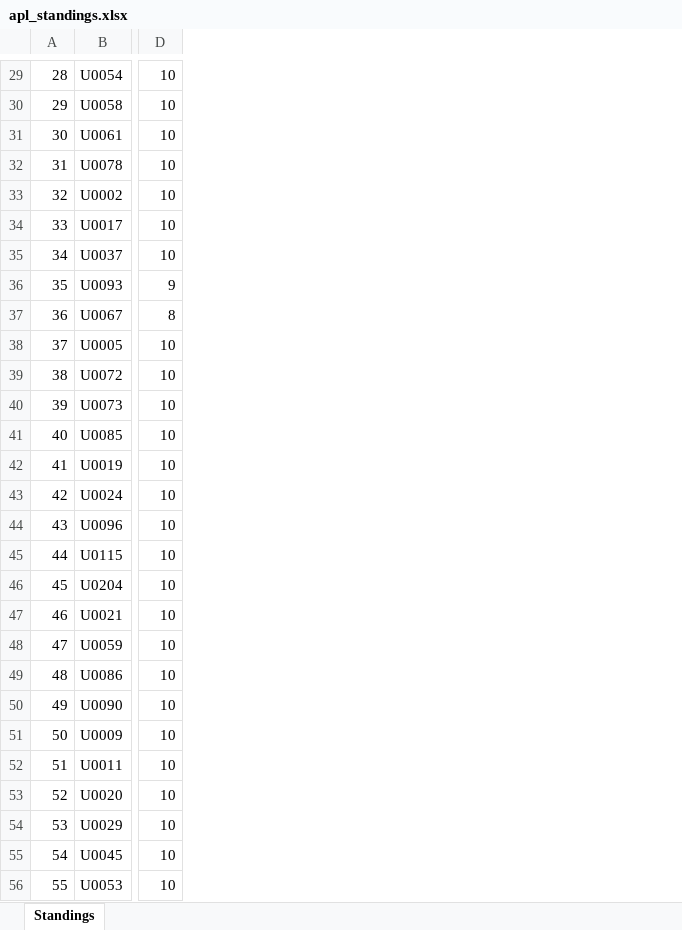
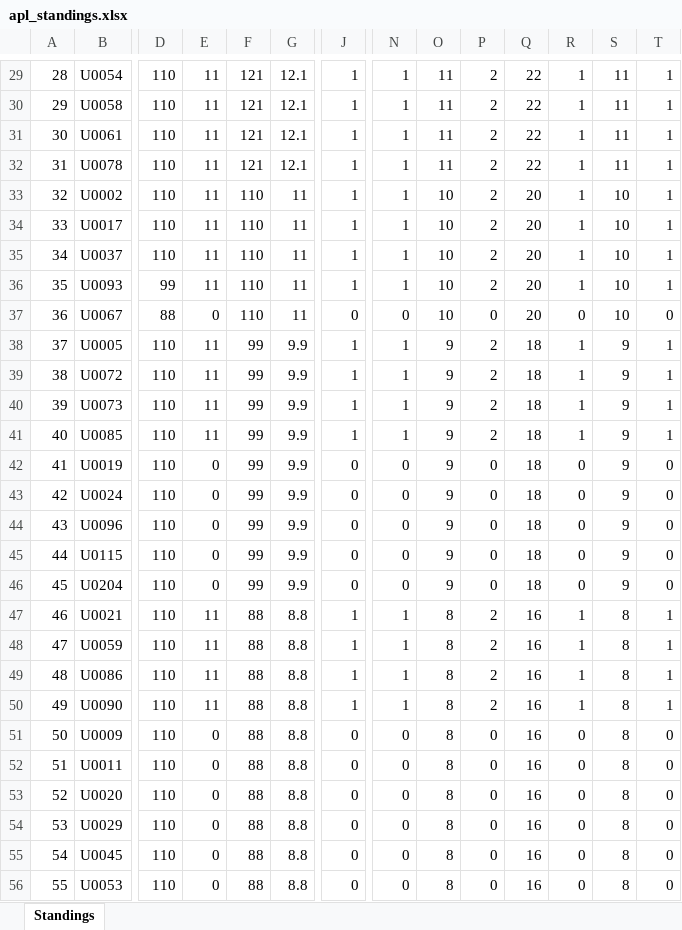
Before and after one commit to Yakymets-AQA/epl-predictor, an Excel workbook: output/apl_standings.xlsx, sheet Standings, drawn as a sheet; only a part is shown, gaps mark what is left out; values as stored, in another font and other column widths than the file's, no borders; the diff covers the shown part only; the diff names each change by its address in the sheet, - before the commit and + after, or states it on an @@ line.

```diff
--- a/output/apl_standings.xlsx (sheet Standings)
+++ b/output/apl_standings.xlsx (sheet Standings)
+column E, rows 29-56: 11 | 11 | 11 | 11 | 11 | 11 | 11 | 11 | 0 | 11 | 11 | 11 | 11 | 0 | 0 | 0 | 0 | 0 | 11 | 11 | 11 | 11 | 0 | 0 | 0 | 0 | 0 | 0
+column F, rows 29-56: 121 | 121 | 121 | 121 | 110 | 110 | 110 | 110 | 110 | 99 | 99 | 99 | 99 | 99 | 99 | 99 | 99 | 99 | 88 | 88 | 88 | 88 | 88 | 88 | 88 | 88 | 88 | 88
+column G, rows 29-56: 12.1 | 12.1 | 12.1 | 12.1 | 11 | 11 | 11 | 11 | 11 | 9.9 | 9.9 | 9.9 | 9.9 | 9.9 | 9.9 | 9.9 | 9.9 | 9.9 | 8.8 | 8.8 | 8.8 | 8.8 | 8.8 | 8.8 | 8.8 | 8.8 | 8.8 | 8.8
+column J, rows 29-56: 1 | 1 | 1 | 1 | 1 | 1 | 1 | 1 | 0 | 1 | 1 | 1 | 1 | 0 | 0 | 0 | 0 | 0 | 1 | 1 | 1 | 1 | 0 | 0 | 0 | 0 | 0 | 0
+column N, rows 29-56: 1 | 1 | 1 | 1 | 1 | 1 | 1 | 1 | 0 | 1 | 1 | 1 | 1 | 0 | 0 | 0 | 0 | 0 | 1 | 1 | 1 | 1 | 0 | 0 | 0 | 0 | 0 | 0
+column O, rows 29-56: 11 | 11 | 11 | 11 | 10 | 10 | 10 | 10 | 10 | 9 | 9 | 9 | 9 | 9 | 9 | 9 | 9 | 9 | 8 | 8 | 8 | 8 | 8 | 8 | 8 | 8 | 8 | 8
+column P, rows 29-56: 2 | 2 | 2 | 2 | 2 | 2 | 2 | 2 | 0 | 2 | 2 | 2 | 2 | 0 | 0 | 0 | 0 | 0 | 2 | 2 | 2 | 2 | 0 | 0 | 0 | 0 | 0 | 0
+column Q, rows 29-56: 22 | 22 | 22 | 22 | 20 | 20 | 20 | 20 | 20 | 18 | 18 | 18 | 18 | 18 | 18 | 18 | 18 | 18 | 16 | 16 | 16 | 16 | 16 | 16 | 16 | 16 | 16 | 16
+column R, rows 29-56: 1 | 1 | 1 | 1 | 1 | 1 | 1 | 1 | 0 | 1 | 1 | 1 | 1 | 0 | 0 | 0 | 0 | 0 | 1 | 1 | 1 | 1 | 0 | 0 | 0 | 0 | 0 | 0
+column S, rows 29-56: 11 | 11 | 11 | 11 | 10 | 10 | 10 | 10 | 10 | 9 | 9 | 9 | 9 | 9 | 9 | 9 | 9 | 9 | 8 | 8 | 8 | 8 | 8 | 8 | 8 | 8 | 8 | 8
+column T, rows 29-56: 1 | 1 | 1 | 1 | 1 | 1 | 1 | 1 | 0 | 1 | 1 | 1 | 1 | 0 | 0 | 0 | 0 | 0 | 1 | 1 | 1 | 1 | 0 | 0 | 0 | 0 | 0 | 0
-D29:D35: 10
+D29:D35: 110
-D36: 9
+D36: 99
-D37: 8
+D37: 88
-D38:D56: 10
+D38:D56: 110
```
Also changed, not shown: 2 added rows, 1 removed row, 7 added columns and 52 edited cells elsewhere in this sheet, 3 other files.
